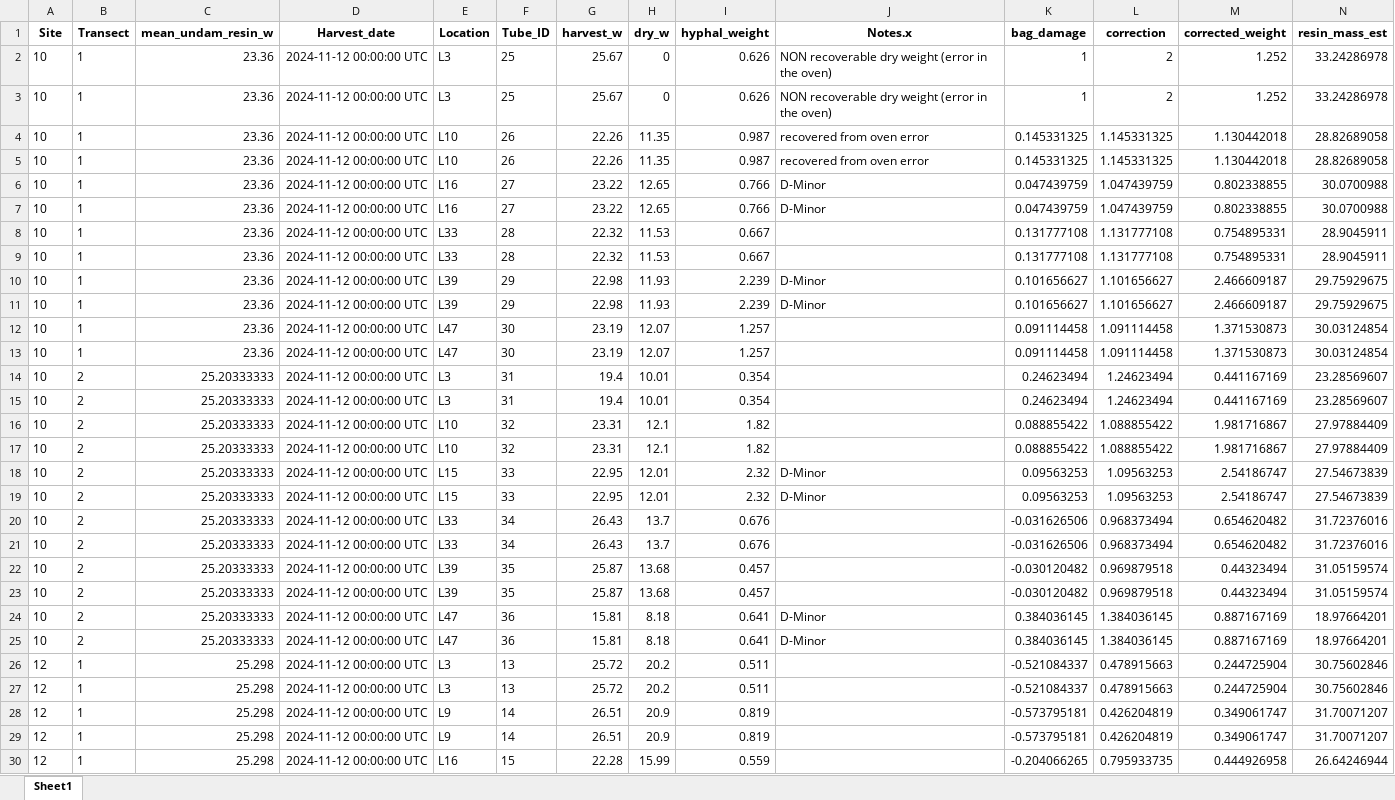
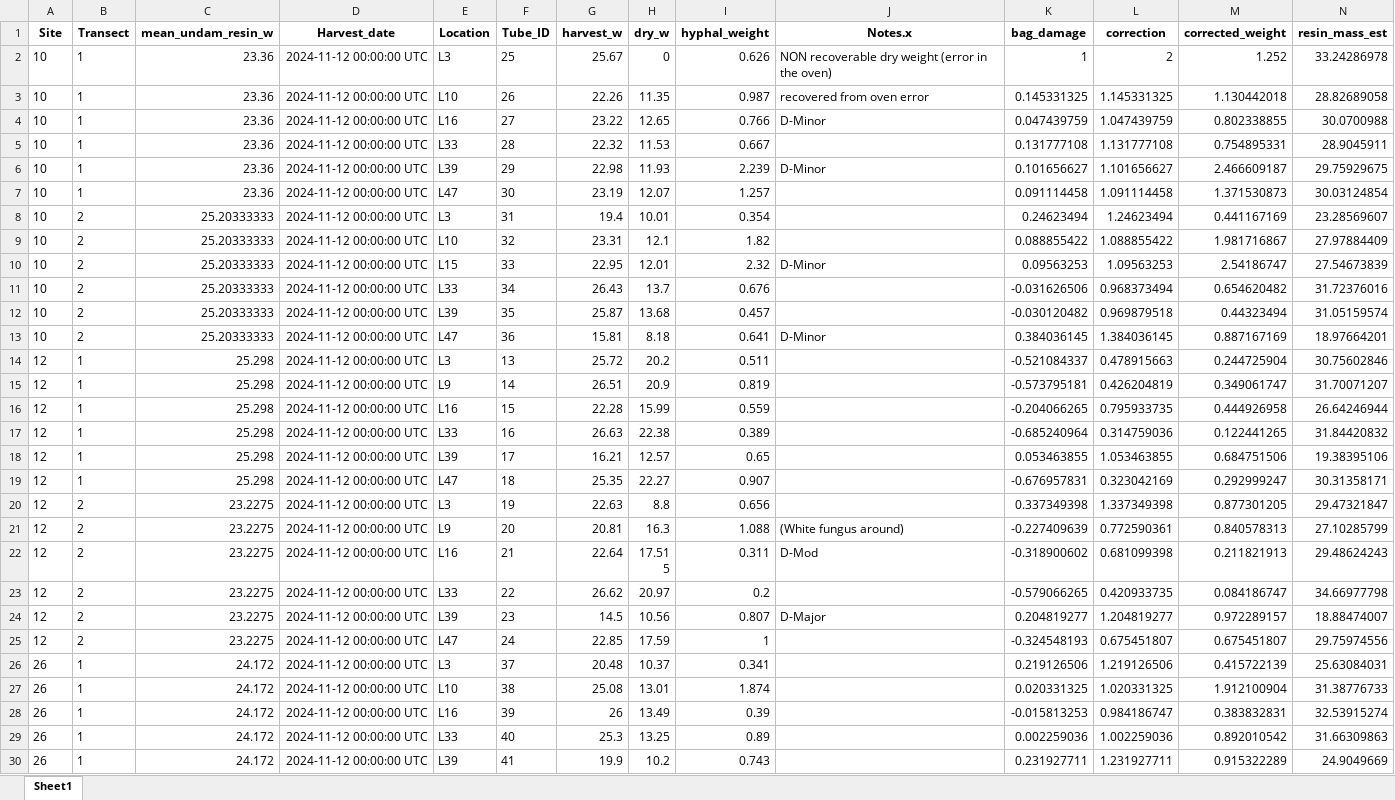
Before and after one commit to amaiamm8/ABS_second_round, an Excel workbook: raw/biomass.xlsx, sheet Sheet1, drawn as a sheet; only a part is shown; the shorter side is filled out with more unchanged rows; values as stored, in another font and other column widths than the file's, no borders; rows hold the shown columns only; the diff covers the shown part only; the diff names each change by its address in the sheet, - before the commit and + after, or states it on an @@ line.

```diff
--- a/raw/biomass.xlsx (sheet Sheet1)
+++ b/raw/biomass.xlsx (sheet Sheet1)
-row 3: 10 | 1 | 23.36 | 2024-11-12 00:00:00 UTC | L3 | 25 | 25.67 | 0 | 0.626 | NON recoverable dry weight (error in the oven) | 1 | 2 | 1.252 | 33.24286978
-row 4: 10 | 1 | 23.36 | 2024-11-12 00:00:00 UTC | L10 | 26 | 22.26 | 11.35 | 0.987 | recovered from oven error | 0.145331325 | 1.145331325 | 1.130442018 | 28.82689058
-row 7: 10 | 1 | 23.36 | 2024-11-12 00:00:00 UTC | L16 | 27 | 23.22 | 12.65 | 0.766 | D-Minor | 0.047439759 | 1.047439759 | 0.802338855 | 30.0700988
-row 8: 10 | 1 | 23.36 | 2024-11-12 00:00:00 UTC | L33 | 28 | 22.32 | 11.53 | 0.667 |  | 0.131777108 | 1.131777108 | 0.754895331 | 28.9045911
-row 11: 10 | 1 | 23.36 | 2024-11-12 00:00:00 UTC | L39 | 29 | 22.98 | 11.93 | 2.239 | D-Minor | 0.101656627 | 1.101656627 | 2.466609187 | 29.75929675
-row 12: 10 | 1 | 23.36 | 2024-11-12 00:00:00 UTC | L47 | 30 | 23.19 | 12.07 | 1.257 |  | 0.091114458 | 1.091114458 | 1.371530873 | 30.03124854
-row 15: 10 | 2 | 25.20333333 | 2024-11-12 00:00:00 UTC | L3 | 31 | 19.4 | 10.01 | 0.354 |  | 0.24623494 | 1.24623494 | 0.441167169 | 23.28569607
-row 16: 10 | 2 | 25.20333333 | 2024-11-12 00:00:00 UTC | L10 | 32 | 23.31 | 12.1 | 1.82 |  | 0.088855422 | 1.088855422 | 1.981716867 | 27.97884409
-row 19: 10 | 2 | 25.20333333 | 2024-11-12 00:00:00 UTC | L15 | 33 | 22.95 | 12.01 | 2.32 | D-Minor | 0.09563253 | 1.09563253 | 2.54186747 | 27.54673839
-row 20: 10 | 2 | 25.20333333 | 2024-11-12 00:00:00 UTC | L33 | 34 | 26.43 | 13.7 | 0.676 |  | -0.031626506 | 0.968373494 | 0.654620482 | 31.72376016
-row 23: 10 | 2 | 25.20333333 | 2024-11-12 00:00:00 UTC | L39 | 35 | 25.87 | 13.68 | 0.457 |  | -0.030120482 | 0.969879518 | 0.44323494 | 31.05159574
-row 24: 10 | 2 | 25.20333333 | 2024-11-12 00:00:00 UTC | L47 | 36 | 15.81 | 8.18 | 0.641 | D-Minor | 0.384036145 | 1.384036145 | 0.887167169 | 18.97664201
-row 27: 12 | 1 | 25.298 | 2024-11-12 00:00:00 UTC | L3 | 13 | 25.72 | 20.2 | 0.511 |  | -0.521084337 | 0.478915663 | 0.244725904 | 30.75602846
-row 28: 12 | 1 | 25.298 | 2024-11-12 00:00:00 UTC | L9 | 14 | 26.51 | 20.9 | 0.819 |  | -0.573795181 | 0.426204819 | 0.349061747 | 31.70071207
```
Also changed, not shown: 58 removed rows elsewhere in this sheet, raw/alldata.xlsx, 5 other files.
